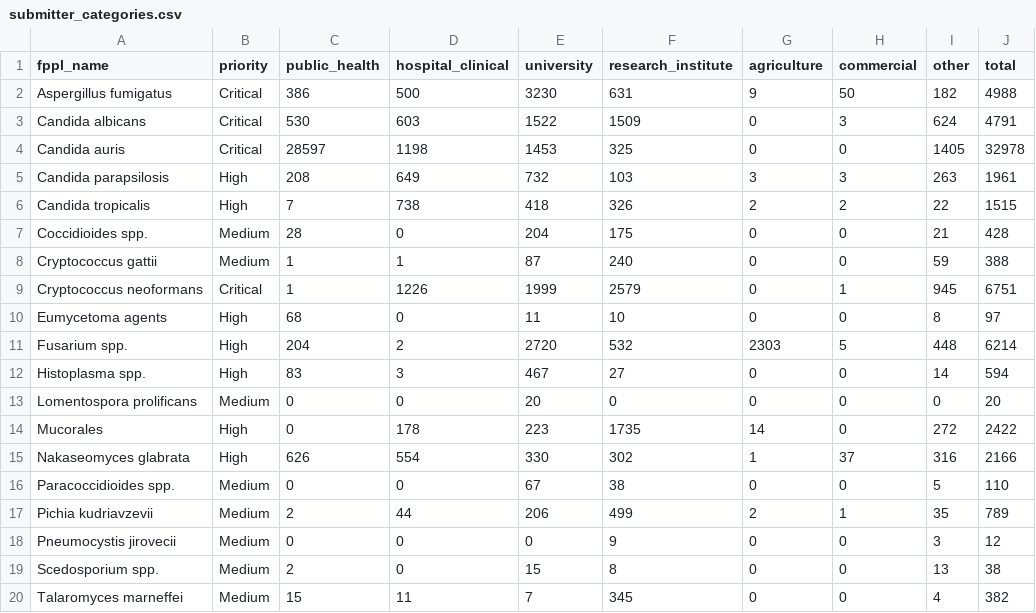
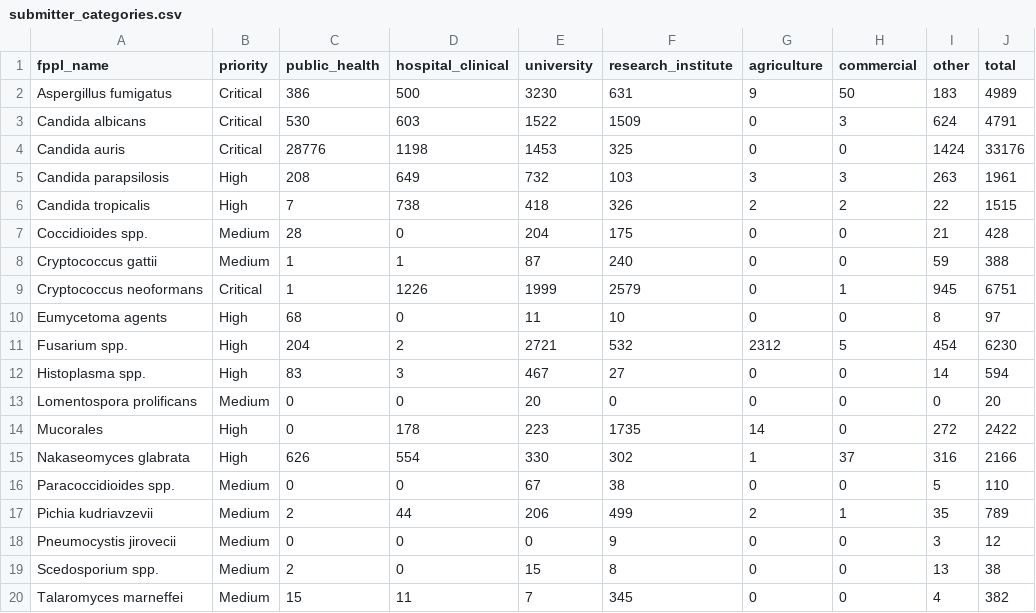
Before and after one commit to happykhan/fungiwatch, a CSV file: build/submitter_categories.csv, drawn as a sheet.

```diff
--- a/build/submitter_categories.csv
+++ b/build/submitter_categories.csv
@@ -1,5 +1,5 @@
 fppl_name,priority,public_health,hospital_clinical,university,research_institute,agriculture,commercial,other,total
-Aspergillus fumigatus,Critical,386,500,3230,631,9,50,182,4988
+Aspergillus fumigatus,Critical,386,500,3230,631,9,50,183,4989
 Candida albicans,Critical,530,603,1522,1509,0,3,624,4791
-Candida auris,Critical,28597,1198,1453,325,0,0,1405,32978
+Candida auris,Critical,28776,1198,1453,325,0,0,1424,33176
 Candida parapsilosis,High,208,649,732,103,3,3,263,1961
@@ -10,3 +10,3 @@ Cryptococcus neoformans,Critical,1,1226,1999,2579,0,1,945,6751
 Eumycetoma agents,High,68,0,11,10,0,0,8,97
-Fusarium spp.,High,204,2,2720,532,2303,5,448,6214
+Fusarium spp.,High,204,2,2721,532,2312,5,454,6230
 Histoplasma spp.,High,83,3,467,27,0,0,14,594
```
Also changed, not shown: build/host_categories.csv, build/submitters.csv, 11 other files.
